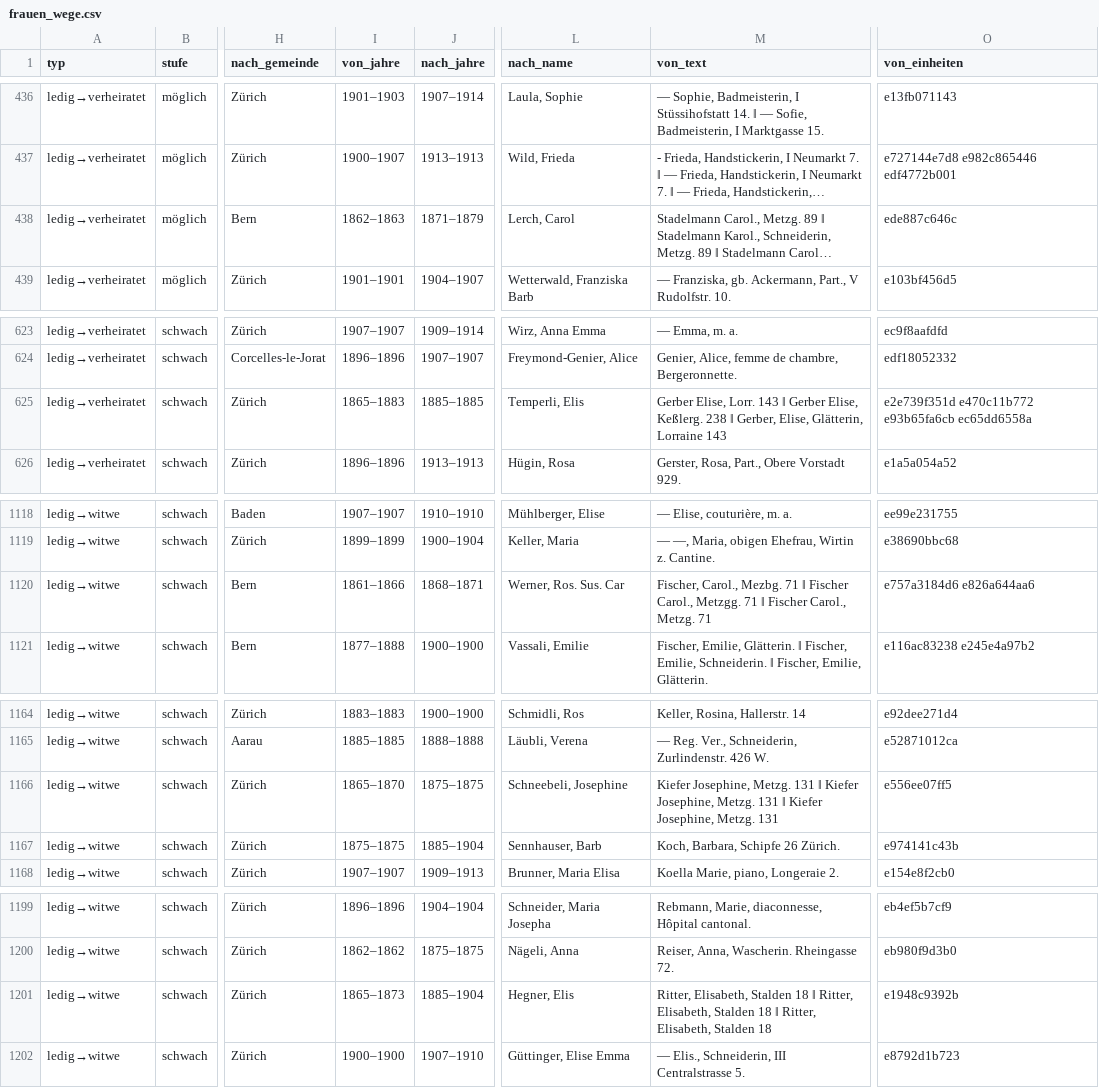
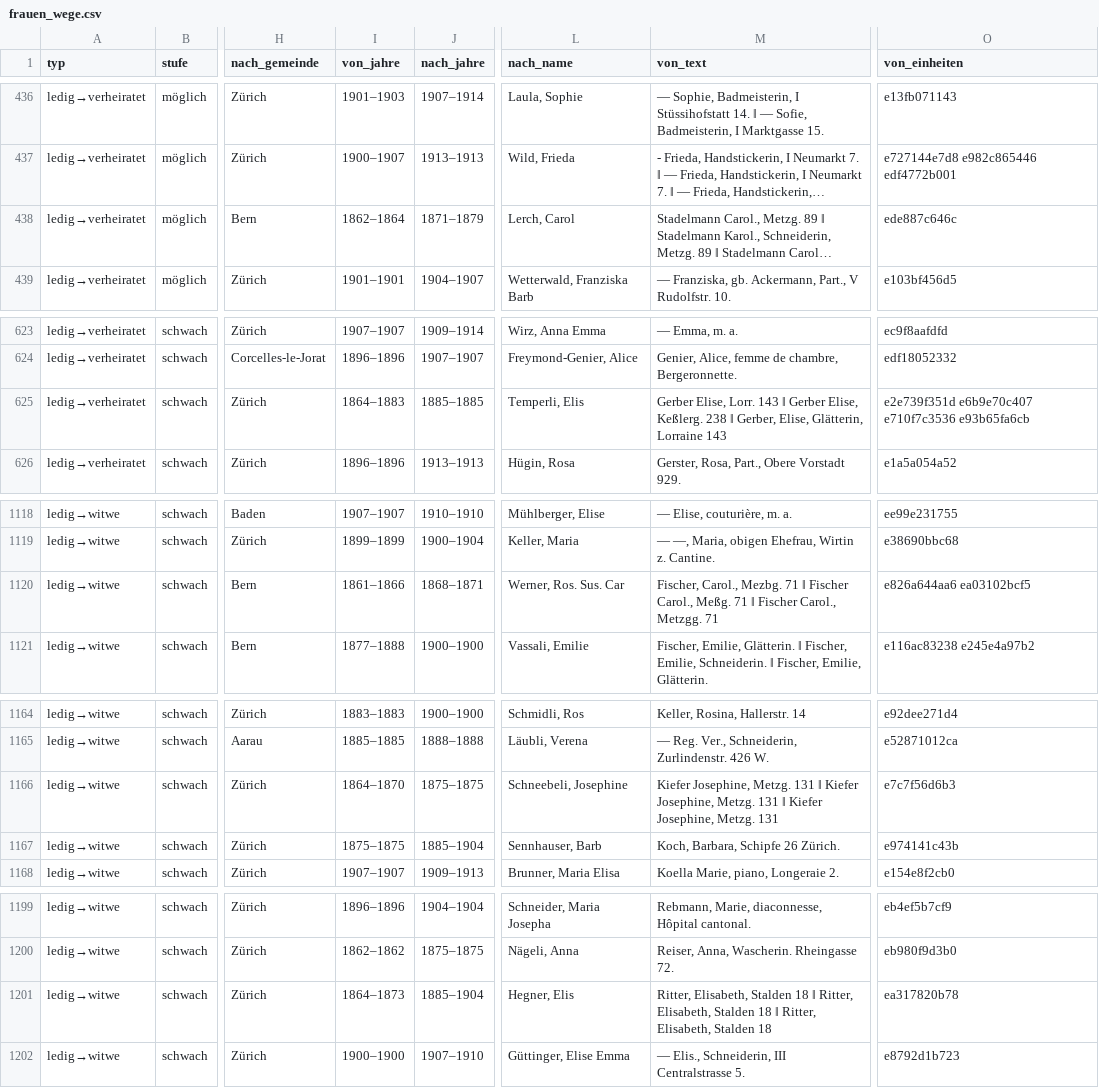
Before and after one commit to thodel/vernetzte-schweiz, a CSV file: links/frauen_wege.csv, drawn as a sheet; only a part is shown, gaps mark what is left out; long unchanged cells end in …; the diff names each change by its address in the sheet, - before the commit and + after, or states it on an @@ line.

```diff
--- a/links/frauen_wege.csv
+++ b/links/frauen_wege.csv
-I438 (von_jahre): 1862–1863
+I438 (von_jahre): 1862–1864
-I625 (von_jahre): 1865–1883
+I625 (von_jahre): 1864–1883
-O625 (von_einheiten): e2e739f351d e470c11b772 e93b65fa6cb ec65dd6558a
+O625 (von_einheiten): e2e739f351d e6b9e70c407 e710f7c3536 e93b65fa6cb
-M1120 (von_text): …Fischer Carol., Metzgg. 71 ‖ Fischer Carol., Metzg. 71
+M1120 (von_text): …Fischer Carol., Meßg. 71 ‖ Fischer Carol., Metzgg. 71
-O1120 (von_einheiten): e757a3184d6 e826a644aa6
+O1120 (von_einheiten): e826a644aa6 ea03102bcf5
-I1166 (von_jahre): 1865–1870
+I1166 (von_jahre): 1864–1870
-O1166 (von_einheiten): e556ee07ff5
+O1166 (von_einheiten): e7c7f56d6b3
-I1201 (von_jahre): 1865–1873
+I1201 (von_jahre): 1864–1873
-O1201 (von_einheiten): e1948c9392b
+O1201 (von_einheiten): ea317820b78
```
Also changed, not shown: data/ref/forenames.csv, links/migration.csv, 19 other files.
